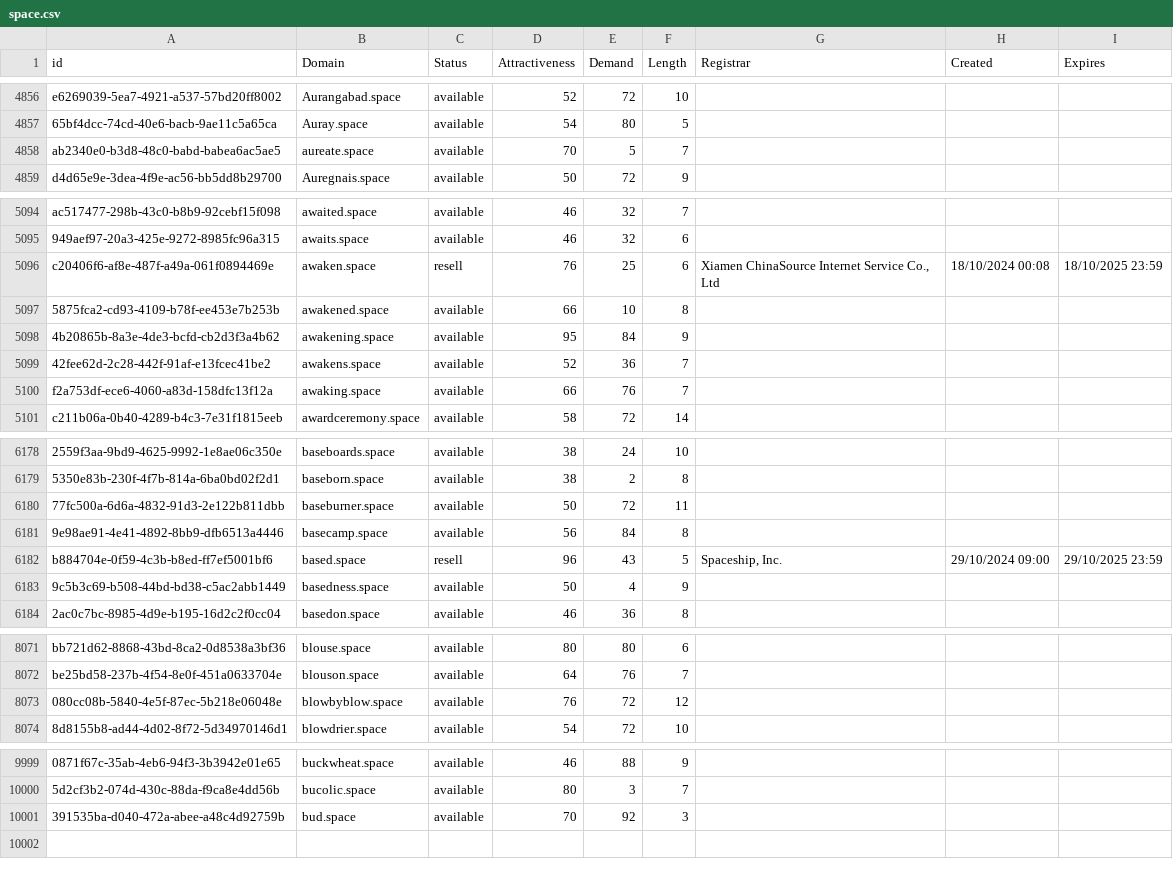
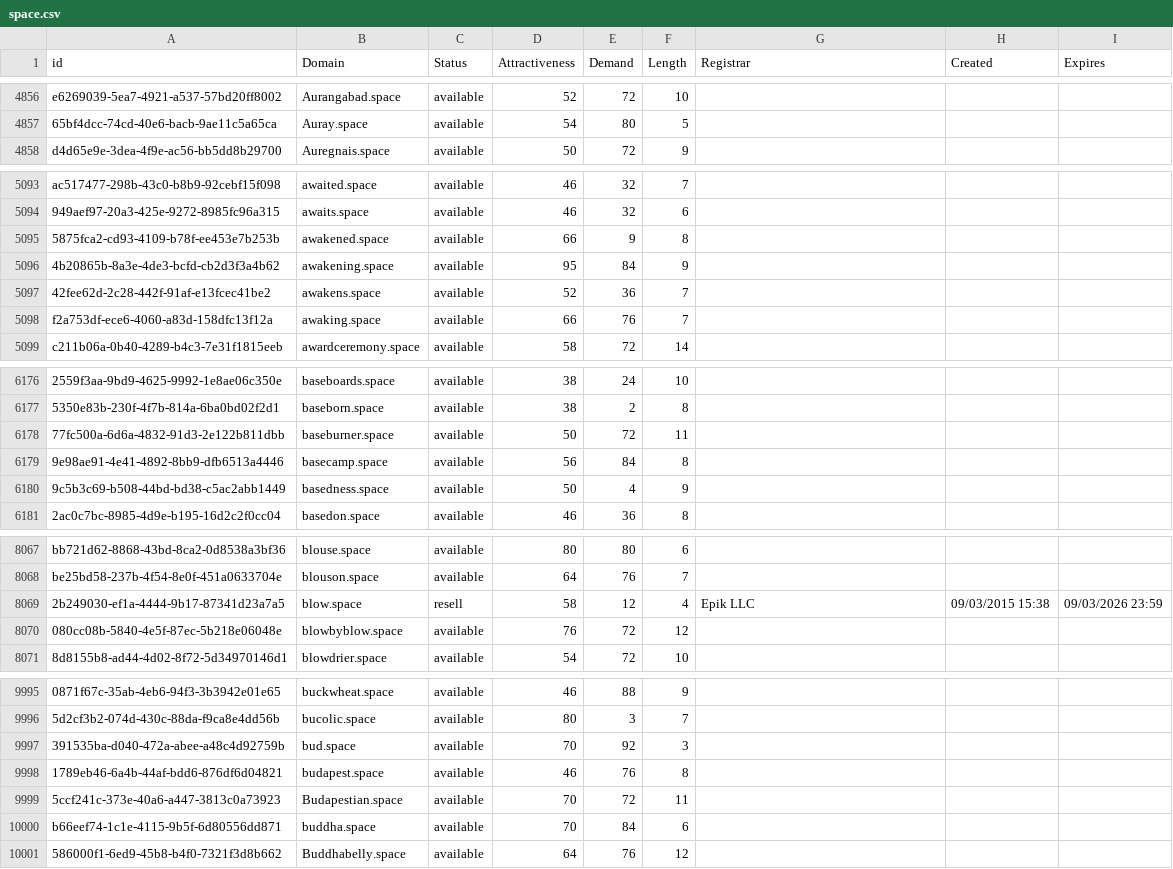
Before and after one commit to UniqueDomains/space-oneword-domains, a CSV file: space.csv, drawn as a sheet; only a part is shown, gaps mark what is left out; removed rows and columns are numbered as before the commit, all else as after; the diff covers the shown part only; the diff names each change by its address in the sheet, - before the commit and + after, or states it on an @@ line.

Commit message:
Domains update

```diff
--- a/space.csv
+++ b/space.csv
-row 4858: ab2340e0-b3d8-48c0-babd-babea6ac5ae5 | aureate.space | available | 70 | 5 | 7
-row 5096: c20406f6-af8e-487f-a49a-061f0894469e | awaken.space | resell | 76 | 25 | 6 | Xiamen ChinaSource Internet Service Co., Ltd | 18/10/2024 00:08 | 18/10/2025 23:59
-E5095 (Demand): 10
+E5095 (Demand): 9
-row 6182: b884704e-0f59-4c3b-b8ed-ff7ef5001bf6 | based.space | resell | 96 | 43 | 5 | Spaceship, Inc. | 29/10/2024 09:00 | 29/10/2025 23:59
+row 8069: 2b249030-ef1a-4444-9b17-87341d23a7a5 | blow.space | resell | 58 | 12 | 4 | Epik LLC | 09/03/2015 15:38 | 09/03/2026 23:59
+row 9998: 1789eb46-6a4b-44af-bdd6-876df6d04821 | budapest.space | available | 46 | 76 | 8
+row 9999: 5ccf241c-373e-40a6-a447-3813c0a73923 | Budapestian.space | available | 70 | 72 | 11
+row 10000: b66eef74-1c1e-4115-9b5f-6d80556dd871 | buddha.space | available | 70 | 84 | 6
+row 10001: 586000f1-6ed9-45b8-b4f0-7321f3d8b662 | Buddhabelly.space | available | 64 | 76 | 12
```
Also changed, not shown: 2 removed rows and 130 edited cells elsewhere in this file, 1 other file.
